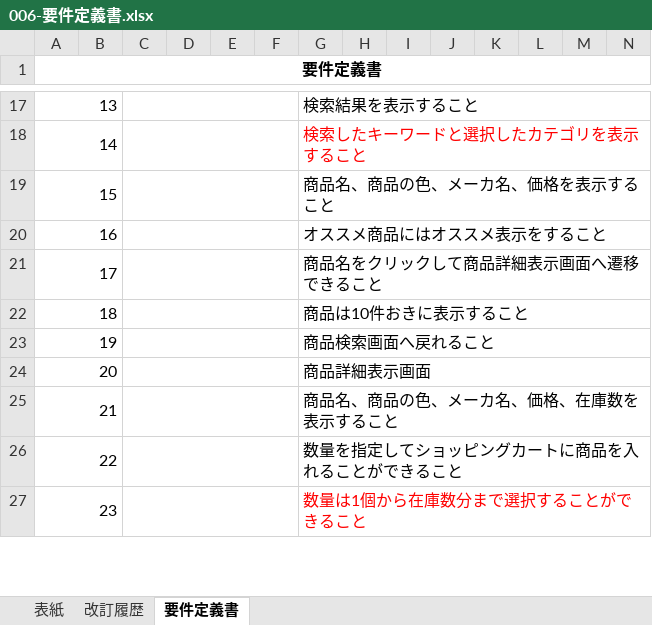
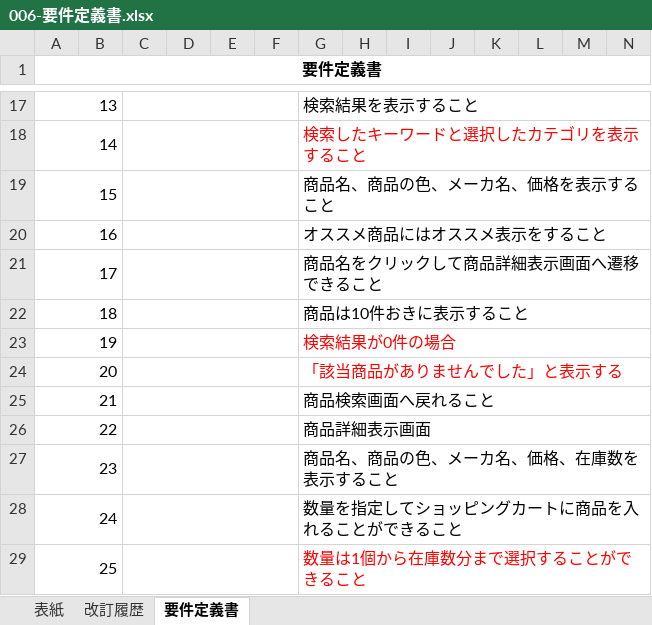
Before and after one commit to ta-suzuki007/develop, an Excel workbook: 000-要件定義/006-要件定義書.xlsx, sheet 要件定義書, drawn as a sheet; only a part is shown, gaps mark what is left out; values as stored, in another font and other column widths than the file's, no borders; addresses are those after the commit; rows hold the shown columns only; the diff names each change by its address in the sheet, - before the commit and + after, or states it on an @@ line.

```diff
--- a/000-要件定義/006-要件定義書.xlsx (sheet 要件定義書)
+++ b/000-要件定義/006-要件定義書.xlsx (sheet 要件定義書)
+row 23: 19 |  |  |  |  |  | 検索結果が0件の場合
+row 24: 20 |  |  |  |  |  | 「該当商品がありませんでした」と表示する
@@ column A (要件定義書) renumbered from row 25 down @@
```
Also changed, not shown: 000-要件定義/003-WBS.xlsx, 010-外部設計/012-機能一覧.xlsx, 21 other files.
